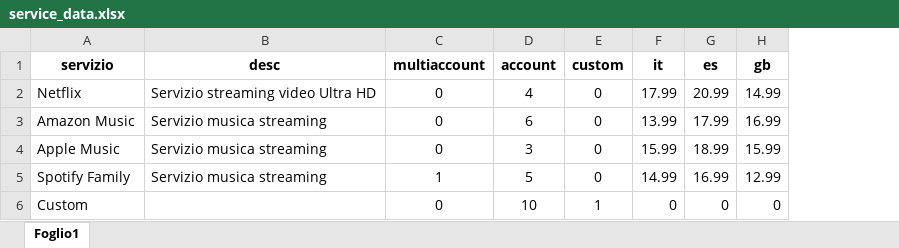
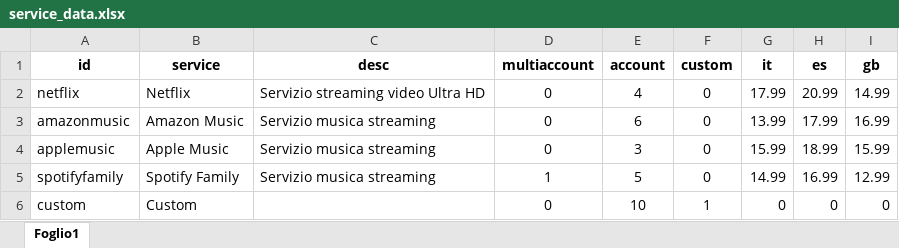
Before and after one commit to nicolagaldiolo/account-sharing, an Excel workbook: storage/import_data/service_data.xlsx, sheet Foglio1, drawn as a sheet; values as stored, in another font and other column widths than the file's, no borders; charts and pictures not drawn; addresses are those after the commit; the diff names each change by its address in the sheet, - before the commit and + after, or states it on an @@ line.

```diff
--- a/storage/import_data/service_data.xlsx (sheet Foglio1)
+++ b/storage/import_data/service_data.xlsx (sheet Foglio1)
+column A (id), rows 2-6: netflix | amazonmusic | applemusic | spotifyfamily | custom
-B1: servizio
+B1: service
```
Also changed, not shown: 51 other files.
